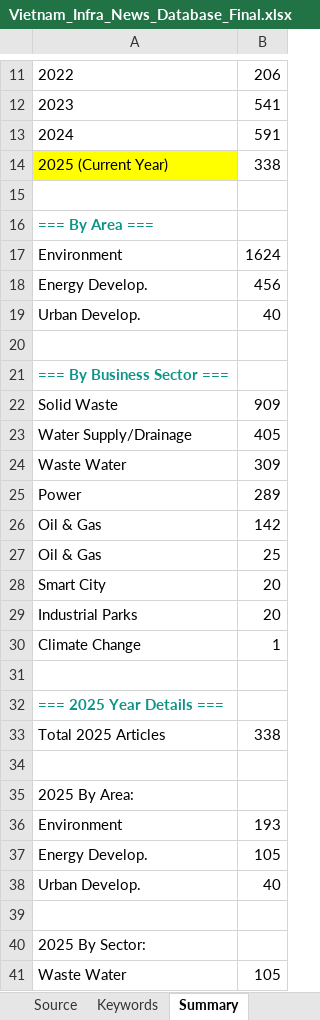
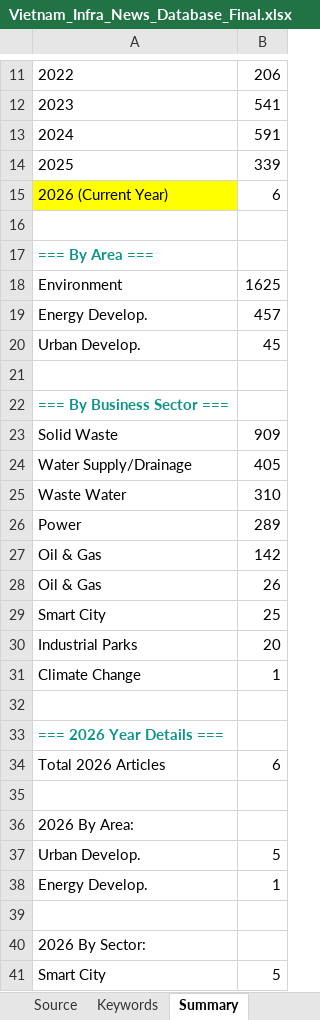
Before and after one commit to hms4792/vietnam-infra-news, an Excel workbook: data/Vietnam_Infra_News_Database_Final.xlsx, sheet Summary, drawn as a sheet; only a part is shown, gaps mark what is left out; values as stored, in another font and other column widths than the file's, no borders; formulas without a stored value are shown as written; removed rows and columns are numbered as before the commit, all else as after; the diff covers the shown part only; the diff names each change by its address in the sheet, - before the commit and + after, or states it on an @@ line.

```diff
--- a/data/Vietnam_Infra_News_Database_Final.xlsx (sheet Summary)
+++ b/data/Vietnam_Infra_News_Database_Final.xlsx (sheet Summary)
@@ column A renumbered between rows 2 and 42 @@
-A14 fill: #FFFF00
+A14 fill: none
-B14: 338
+B14: 339
+row 15: 2026 (Current Year) | 6
-B18: 1624
+B18: 1625
-B19: 456
+B19: 457
-B20: 40
+B20: 45
-B25: 309
+B25: 310
+row 28: Oil & Gas | 26
-row 28: Smart City | 20
-B34: 338
+B34: 6
-B37: 193
+B37: 5
-B38: 105
+B38: 1
-row 38: Urban Develop. | 40
-B41: 105
+B41: 5
```
Also changed, not shown: 5 removed rows and 2 edited cells elsewhere in this sheet, sheet Data set (Database).
